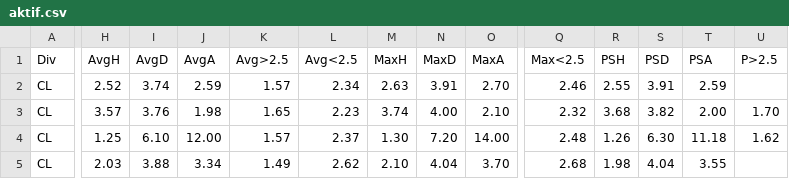
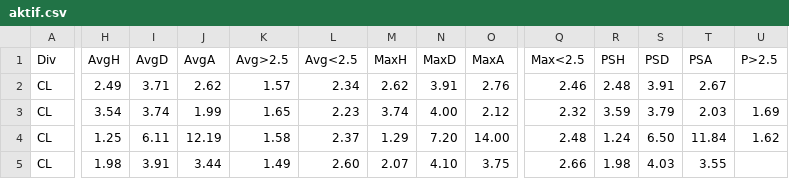
Before and after one commit to dcoyusufko/oran-veri, a CSV file: data/kupa/aktif.csv, drawn as a sheet; only a part is shown, gaps mark what is left out; the diff covers the shown part only; the diff names each change by its address in the sheet, - before the commit and + after, or states it on an @@ line.

```diff
--- a/data/kupa/aktif.csv
+++ b/data/kupa/aktif.csv
-H2 (AvgH): 2.52
+H2 (AvgH): 2.49
-I2 (AvgD): 3.74
+I2 (AvgD): 3.71
-J2 (AvgA): 2.59
+J2 (AvgA): 2.62
-M2 (MaxH): 2.63
+M2 (MaxH): 2.62
-O2 (MaxA): 2.70
+O2 (MaxA): 2.76
-R2 (PSH): 2.55
+R2 (PSH): 2.48
-T2 (PSA): 2.59
+T2 (PSA): 2.67
-H3 (AvgH): 3.57
+H3 (AvgH): 3.54
-I3 (AvgD): 3.76
+I3 (AvgD): 3.74
-J3 (AvgA): 1.98
+J3 (AvgA): 1.99
-O3 (MaxA): 2.10
+O3 (MaxA): 2.12
-R3 (PSH): 3.68
+R3 (PSH): 3.59
-S3 (PSD): 3.82
+S3 (PSD): 3.79
-T3 (PSA): 2.00
+T3 (PSA): 2.03
-U3 (P>2.5): 1.70
+U3 (P>2.5): 1.69
-I4 (AvgD): 6.10
+I4 (AvgD): 6.11
-J4 (AvgA): 12.00
+J4 (AvgA): 12.19
-K4 (Avg>2.5): 1.57
+K4 (Avg>2.5): 1.58
-M4 (MaxH): 1.30
+M4 (MaxH): 1.29
-R4 (PSH): 1.26
+R4 (PSH): 1.24
-S4 (PSD): 6.30
+S4 (PSD): 6.50
-T4 (PSA): 11.18
+T4 (PSA): 11.84
-H5 (AvgH): 2.03
+H5 (AvgH): 1.98
-I5 (AvgD): 3.88
+I5 (AvgD): 3.91
-J5 (AvgA): 3.34
+J5 (AvgA): 3.44
-L5 (Avg<2.5): 2.62
+L5 (Avg<2.5): 2.60
-M5 (MaxH): 2.10
+M5 (MaxH): 2.07
-N5 (MaxD): 4.04
+N5 (MaxD): 4.10
-O5 (MaxA): 3.70
+O5 (MaxA): 3.75
-Q5 (Max<2.5): 2.68
+Q5 (Max<2.5): 2.66
-S5 (PSD): 4.04
+S5 (PSD): 4.03
```
Also changed, not shown: 42 edited cells elsewhere in this file.
